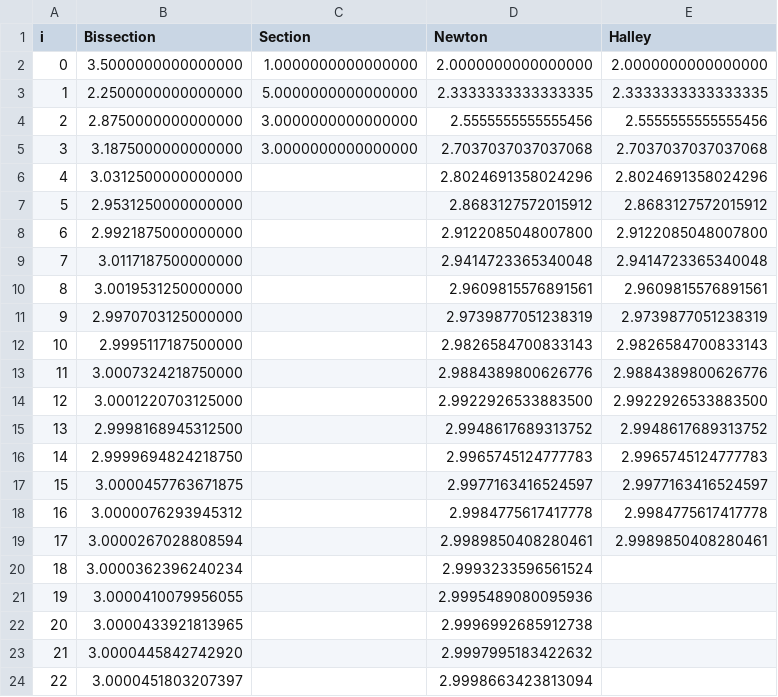
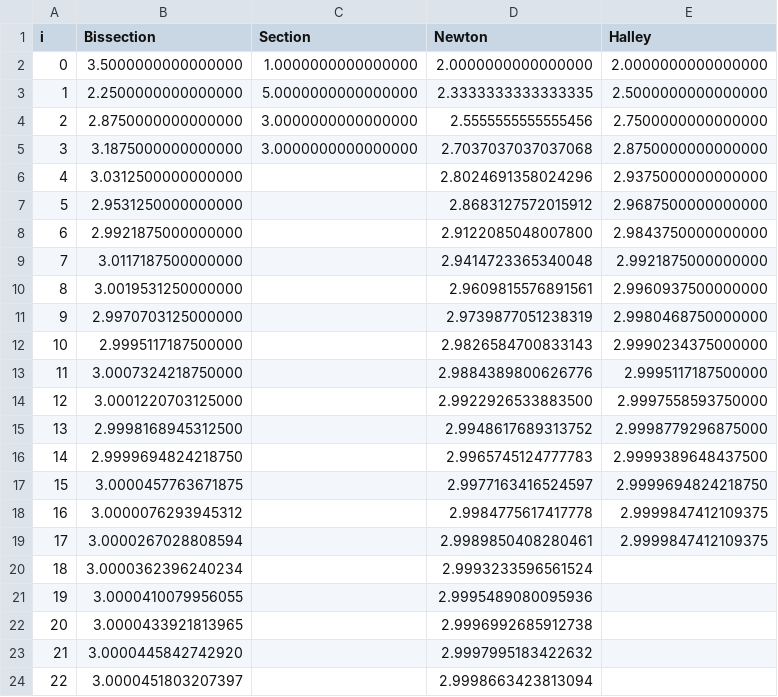
Before and after one commit to mkatsuyuki/Proj1Numerico, a CSV file: resultados2.csv, drawn as a sheet; only a part is shown.

```diff
--- a/resultados2.csv
+++ b/resultados2.csv
@@ -2,19 +2,19 @@ i;Bissection;Section;Newton;Halley
 0;3.5000000000000000;1.0000000000000000;2.0000000000000000;2.0000000000000000
-1;2.2500000000000000;5.0000000000000000;2.3333333333333335;2.3333333333333335
-2;2.8750000000000000;3.0000000000000000;2.5555555555555456;2.5555555555555456
-3;3.1875000000000000;3.0000000000000000;2.7037037037037068;2.7037037037037068
-4;3.0312500000000000;;2.8024691358024296;2.8024691358024296
-5;2.9531250000000000;;2.8683127572015912;2.8683127572015912
-6;2.9921875000000000;;2.9122085048007800;2.9122085048007800
-7;3.0117187500000000;;2.9414723365340048;2.9414723365340048
-8;3.0019531250000000;;2.9609815576891561;2.9609815576891561
-9;2.9970703125000000;;2.9739877051238319;2.9739877051238319
-10;2.9995117187500000;;2.9826584700833143;2.9826584700833143
-11;3.0007324218750000;;2.9884389800626776;2.9884389800626776
-12;3.0001220703125000;;2.9922926533883500;2.9922926533883500
-13;2.9998168945312500;;2.9948617689313752;2.9948617689313752
-14;2.9999694824218750;;2.9965745124777783;2.9965745124777783
-15;3.0000457763671875;;2.9977163416524597;2.9977163416524597
-16;3.0000076293945312;;2.9984775617417778;2.9984775617417778
-17;3.0000267028808594;;2.9989850408280461;2.9989850408280461
+1;2.2500000000000000;5.0000000000000000;2.3333333333333335;2.5000000000000000
+2;2.8750000000000000;3.0000000000000000;2.5555555555555456;2.7500000000000000
+3;3.1875000000000000;3.0000000000000000;2.7037037037037068;2.8750000000000000
+4;3.0312500000000000;;2.8024691358024296;2.9375000000000000
+5;2.9531250000000000;;2.8683127572015912;2.9687500000000000
+6;2.9921875000000000;;2.9122085048007800;2.9843750000000000
+7;3.0117187500000000;;2.9414723365340048;2.9921875000000000
+8;3.0019531250000000;;2.9609815576891561;2.9960937500000000
+9;2.9970703125000000;;2.9739877051238319;2.9980468750000000
+10;2.9995117187500000;;2.9826584700833143;2.9990234375000000
+11;3.0007324218750000;;2.9884389800626776;2.9995117187500000
+12;3.0001220703125000;;2.9922926533883500;2.9997558593750000
+13;2.9998168945312500;;2.9948617689313752;2.9998779296875000
+14;2.9999694824218750;;2.9965745124777783;2.9999389648437500
+15;3.0000457763671875;;2.9977163416524597;2.9999694824218750
+16;3.0000076293945312;;2.9984775617417778;2.9999847412109375
+17;3.0000267028808594;;2.9989850408280461;2.9999847412109375
 18;3.0000362396240234;;2.9993233596561524;;
```
Also changed, not shown: resultados1.csv, resultados3.csv, 2 other files.
